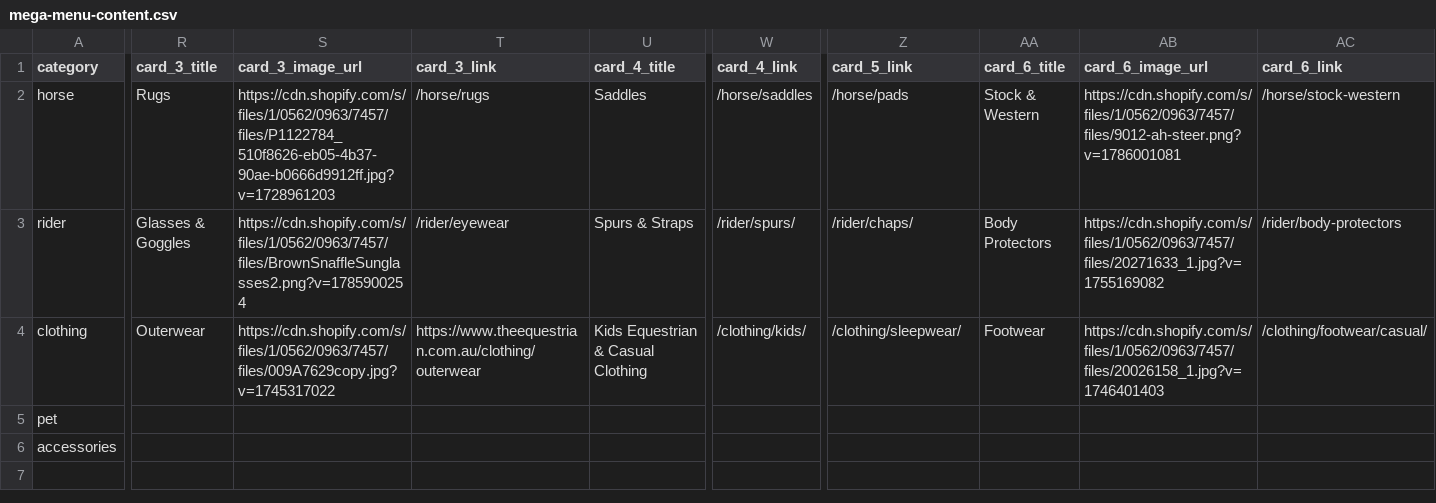
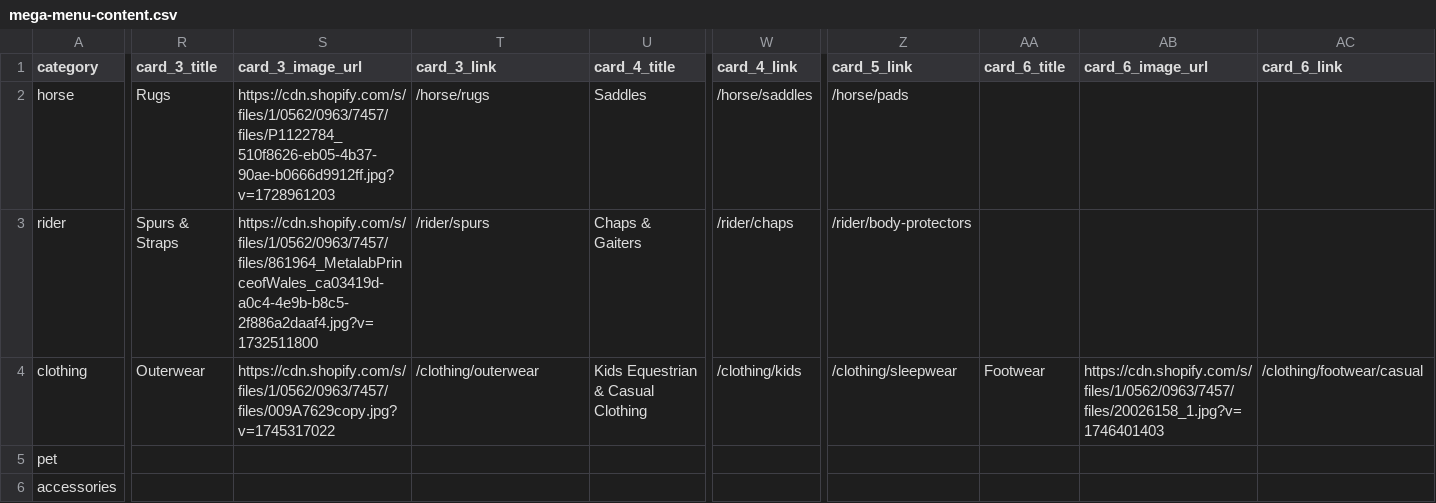
Before and after one commit to optizenapp/theequestrian, a CSV file: exports/mega-menu-content.csv, drawn as a sheet; only a part is shown, gaps mark what is left out; the diff covers the shown part only; the diff names each change by its address in the sheet, - before the commit and + after, or states it on an @@ line.

```diff
--- a/exports/mega-menu-content.csv
+++ b/exports/mega-menu-content.csv
-AA2 (card_6_title): Stock & Western
+AA2 (card_6_title): (empty)
-AB2 (card_6_image_url): https://cdn.shopify.com/s/files/1/0562/0963/7457/files/9012-ah-steer.png?v=1786001081
+AB2 (card_6_image_url): (empty)
-AC2 (card_6_link): /horse/stock-western
+AC2 (card_6_link): (empty)
-R3 (card_3_title): Glasses & Goggles
+R3 (card_3_title): Spurs & Straps
-S3 (card_3_image_url): https://cdn.shopify.com/s/files/1/0562/0963/7457/files/BrownSnaffleSunglasses2.png?v=1785900254
+S3 (card_3_image_url): https://cdn.shopify.com/s/files/1/0562/0963/7457/files/861964_MetalabPrinceofWales_ca03419d-a0c4-4e9b-b8c5-2f886a2daaf4.jpg?v=1732511800
-T3 (card_3_link): /rider/eyewear
+T3 (card_3_link): /rider/spurs
-U3 (card_4_title): Spurs & Straps
+U3 (card_4_title): Chaps & Gaiters
-W3 (card_4_link): /rider/spurs/
+W3 (card_4_link): /rider/chaps
-Z3 (card_5_link): /rider/chaps/
+Z3 (card_5_link): /rider/body-protectors
-AA3 (card_6_title): Body Protectors
+AA3 (card_6_title): (empty)
-AB3 (card_6_image_url): https://cdn.shopify.com/s/files/1/0562/0963/7457/files/20271633_1.jpg?v=1755169082
+AB3 (card_6_image_url): (empty)
-AC3 (card_6_link): /rider/body-protectors
+AC3 (card_6_link): (empty)
-T4 (card_3_link): https://www.theequestrian.com.au/clothing/outerwear
+T4 (card_3_link): /clothing/outerwear
-W4 (card_4_link): /clothing/kids/
+W4 (card_4_link): /clothing/kids
-Z4 (card_5_link): /clothing/sleepwear/
+Z4 (card_5_link): /clothing/sleepwear
-AC4 (card_6_link): /clothing/footwear/casual/
+AC4 (card_6_link): /clothing/footwear/casual
```
Also changed, not shown: 10 edited cells elsewhere in this file, 2 other files.
